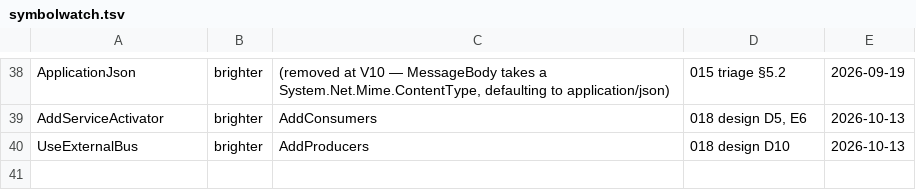
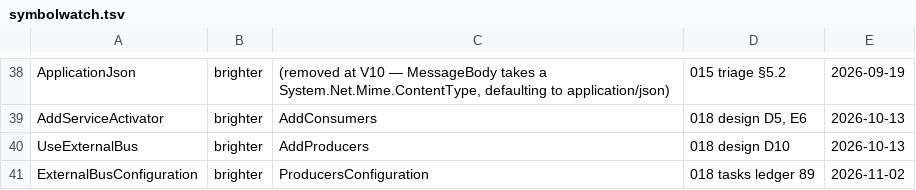
Before and after one commit to BrighterCommand/Docs, a TSV file: tools/symbolwatch.tsv, drawn as a sheet; only a part is shown, gaps mark what is left out; the diff names each change by its address in the sheet, - before the commit and + after, or states it on an @@ line.

```diff
--- a/tools/symbolwatch.tsv
+++ b/tools/symbolwatch.tsv
+row 41: ExternalBusConfiguration | brighter | ProducersConfiguration | 018 tasks ledger 89 | 2026-11-02
```
Also changed, not shown: 4 other files.
